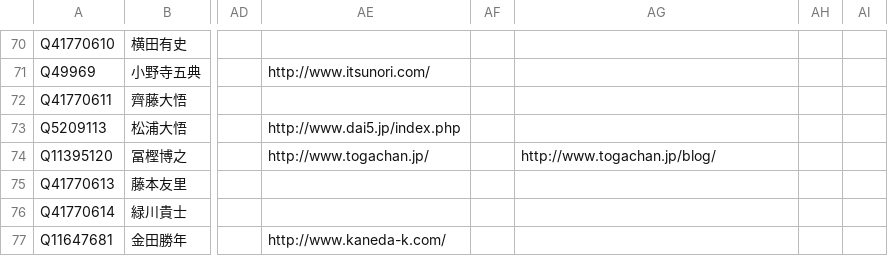
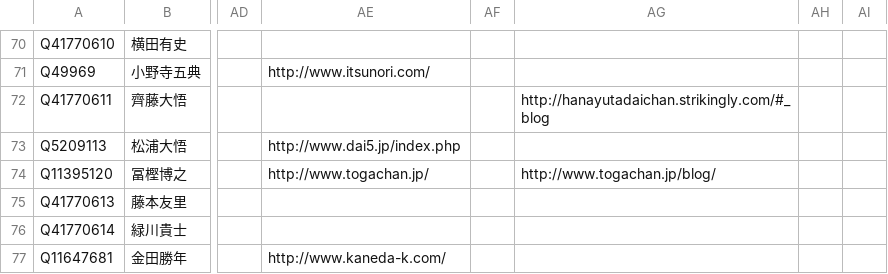
Before and after one commit to hkwi/shuin48pre, a CSV file: docs/gdoc_gray_db.csv, drawn as a sheet; only a part is shown, gaps mark what is left out; the diff names each change by its address in the sheet, - before the commit and + after, or states it on an @@ line.

```diff
--- a/docs/gdoc_gray_db.csv
+++ b/docs/gdoc_gray_db.csv
-AG72: (empty)
+AG72: http://hanayutadaichan.strikingly.com/#_blog
```
Also changed, not shown: 1 other file.
